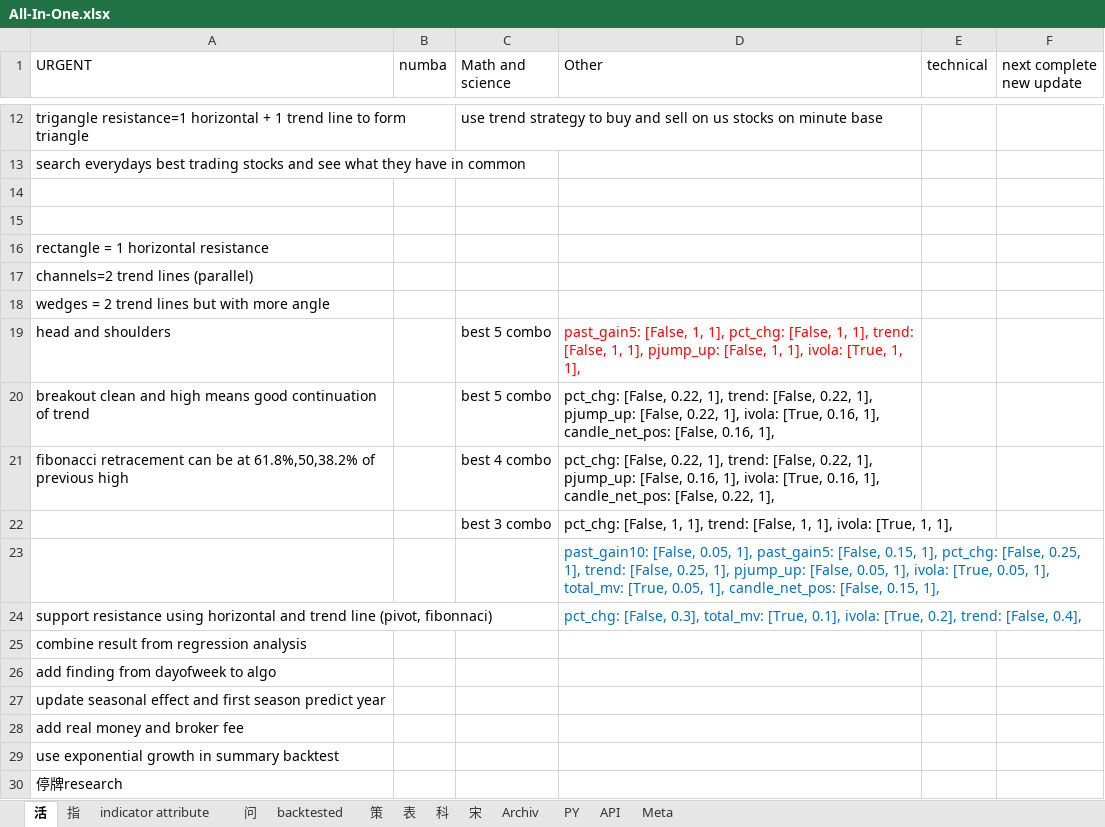
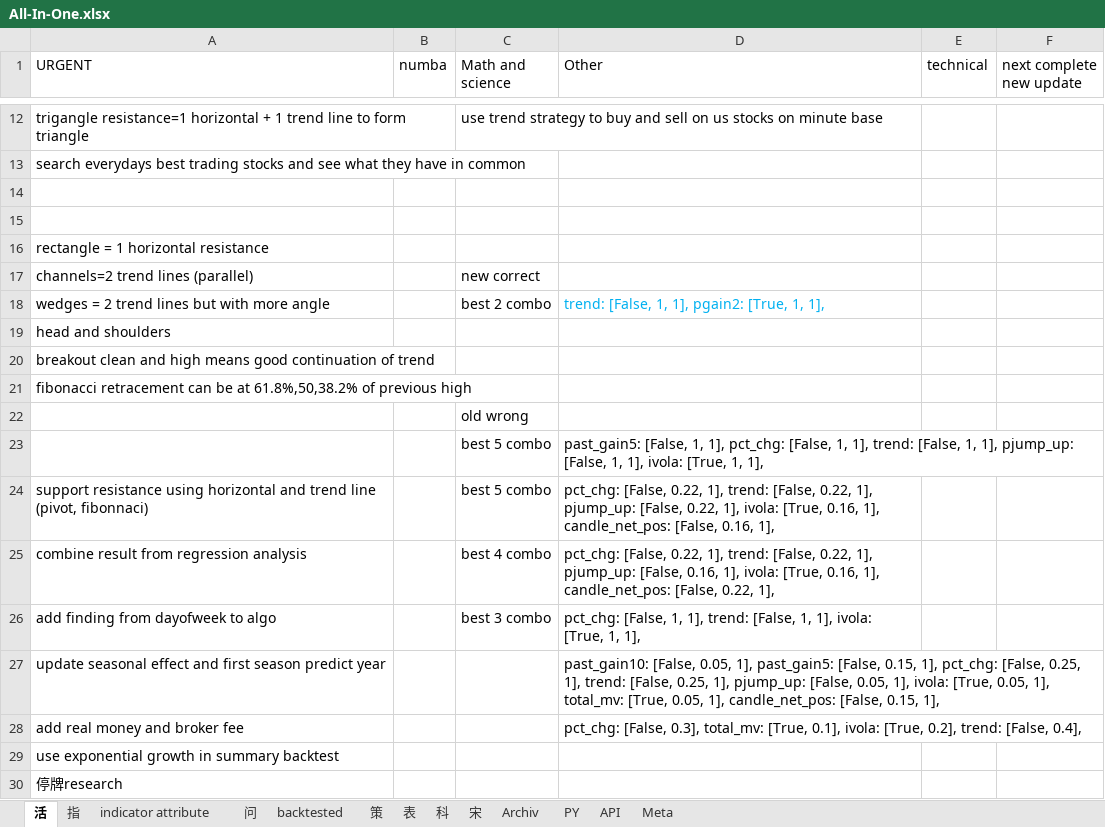
Before and after one commit to webclinic017/Stock-5, an Excel workbook: All-In-One.xlsx, sheet 活, drawn as a sheet; only a part is shown, gaps mark what is left out; values as stored, in another font and other column widths than the file's, no borders; removed rows and columns are numbered as before the commit, all else as after; the diff names each change by its address in the sheet, - before the commit and + after, or states it on an @@ line.

Commit message:
add indicator excel creation

```diff
--- a/All-In-One.xlsx (sheet 活)
+++ b/All-In-One.xlsx (sheet 活)
-C17 (Math and science): (empty)
+C17 (Math and science): new correct
-C18 (Math and science): (empty)
+C18 (Math and science): best 2 combo
-D18 (Other): (empty)
+D18 (Other): trend: [False, 1, 1], pgain2: [True, 1, 1],
-C19:C20 (Math and science): best 5 combo
+C19:C20 (Math and science): (empty)
-D19 (Other): past_gain5: [False, 1, 1], pct_chg: [False, 1, 1], trend: [False, 1, 1], pjump_up: [False, 1, 1], ivola: [True, 1, 1],
+D19 (Other): (empty)
-D20 (Other): pct_chg: [False, 0.22, 1], trend: [False, 0.22, 1], pjump_up: [False, 0.22, 1], ivola: [True, 0.16, 1], candle_net_pos: [False, 0.16, 1],
+D20 (Other): (empty)
-C21 (Math and science): best 4 combo
+C21 (Math and science): (empty)
-D21 (Other): pct_chg: [False, 0.22, 1], trend: [False, 0.22, 1], pjump_up: [False, 0.16, 1], ivola: [True, 0.16, 1], candle_net_pos: [False, 0.22, 1],
+D21 (Other): (empty)
+row 22:  |  | old wrong
-C23 (Math and science): best 3 combo
+C23 (Math and science): best 5 combo
-D23 (Other): pct_chg: [False, 1, 1], trend: [False, 1,…
+D23 (Other): past_gain5: [False, 1, 1], pct_chg: [False, 1, 1], trend: [False, 1, 1], pjump_up: [False, 1,…
-row 23:  |  |  | past_gain10: [False, 0.05, 1], past_gain5: [False, 0.15, 1], pct_chg: [False, 0.25, 1], trend: [False, 0.25, 1], pjump_up: [False, 0.05, 1], ivola: [True, 0.05, 1], total_mv: [True, 0.05, 1], candle_net_pos: [False, 0.15, 1],
-C24 (Math and science): (empty)
+C24 (Math and science): best 5 combo
-D24 (Other): pct_chg: [False, 0.3], total_mv: [True, 0.1], ivola: [True, 0.2], trend: [False, 0.4],
+D24 (Other): pct_chg: [False, 0.22, 1], trend: [False, 0.22, 1], pjump_up: [False, 0.22, 1], ivola: [True, 0.16, 1], candle_net_pos: [False, 0.16, 1],
-D24 text colour: #0070C0
+D24 text colour: black
-C25 (Math and science): (empty)
+C25 (Math and science): best 4 combo
-D25 (Other): (empty)
+D25 (Other): pct_chg: [False, 0.22, 1], trend: [False, 0.22, 1], pjump_up: [False, 0.16, 1], ivola: [True, 0.16, 1], candle_net_pos: [False, 0.22, 1],
-C26 (Math and science): (empty)
+C26 (Math and science): best 3 combo
-D26 (Other): (empty)
+D26 (Other): pct_chg: [False, 1, 1], trend: [False, 1, 1], ivola: [True, 1, 1],
-D27 (Other): (empty)
+D27 (Other): past_gain10: [False, 0.05, 1], past_gain5: [False, 0.15, 1], pct_chg: [False, 0.25, 1], trend: [False, 0.25, 1], pjump_up: [False, 0.05, 1], ivola: [True, 0.05, 1], total_mv: [True, 0.05, 1], candle_net_pos: [False, 0.15, 1],
-D28 (Other): (empty)
+D28 (Other): pct_chg: [False, 0.3], total_mv: [True, 0.1], ivola: [True, 0.2], trend: [False, 0.4],
```
Also changed, not shown: 3 other files.
